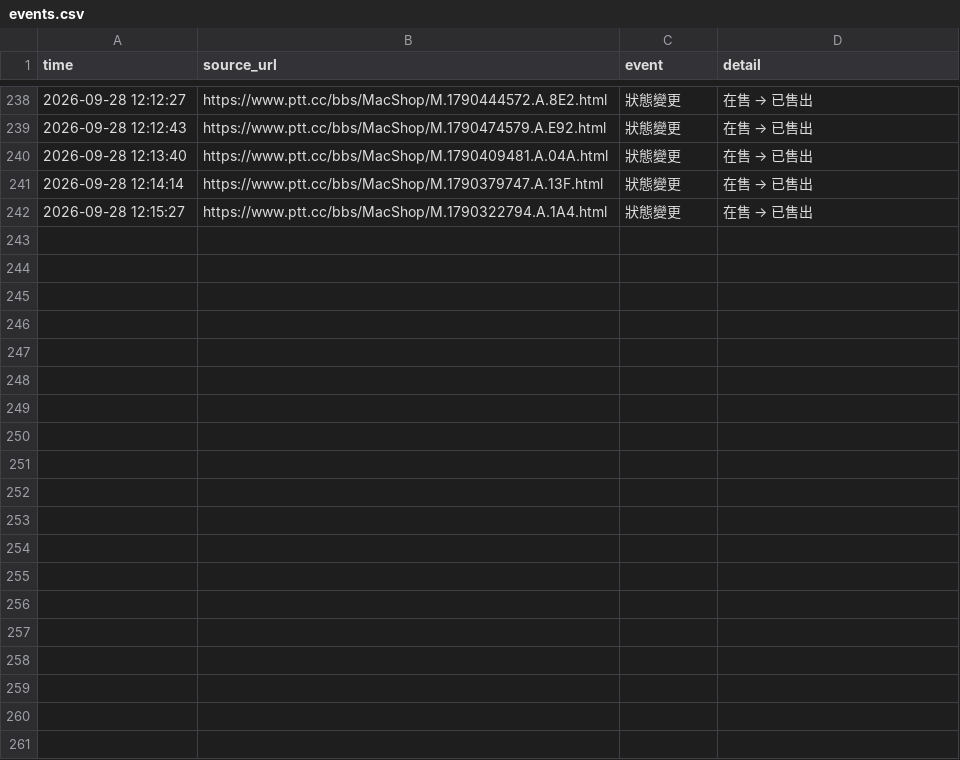
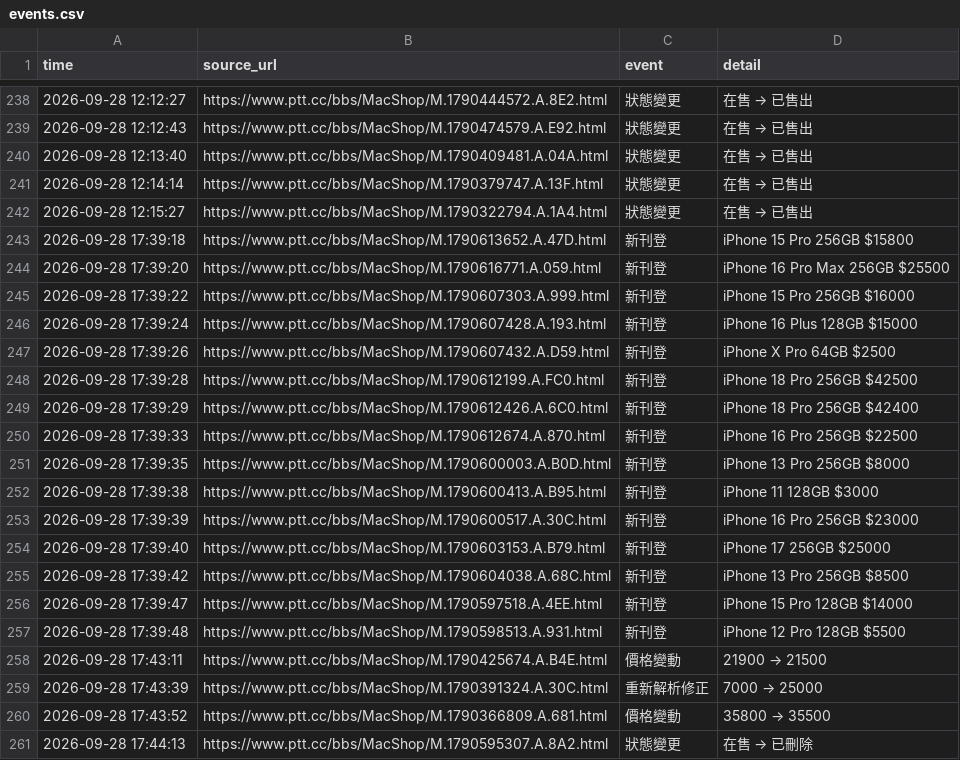
Before and after one commit to iPliny/ptt-iphone-tracker, a CSV file: data/events.csv, drawn as a sheet; only a part is shown, gaps mark what is left out; the diff covers the shown part only.

```diff
--- a/data/events.csv
+++ b/data/events.csv
@@ -243 +243,20 @@
 2026-09-28 12:15:27,https://www.ptt.cc/bbs/MacShop/M.1790322794.A.1A4.html,狀態變更,在售 → 已售出
+2026-09-28 17:39:18,https://www.ptt.cc/bbs/MacShop/M.1790613652.A.47D.html,新刊登,iPhone 15 Pro 256GB $15800
+2026-09-28 17:39:20,https://www.ptt.cc/bbs/MacShop/M.1790616771.A.059.html,新刊登,iPhone 16 Pro Max 256GB $25500
+2026-09-28 17:39:22,https://www.ptt.cc/bbs/MacShop/M.1790607303.A.999.html,新刊登,iPhone 15 Pro 256GB $16000
+2026-09-28 17:39:24,https://www.ptt.cc/bbs/MacShop/M.1790607428.A.193.html,新刊登,iPhone 16 Plus 128GB $15000
+2026-09-28 17:39:26,https://www.ptt.cc/bbs/MacShop/M.1790607432.A.D59.html,新刊登,iPhone X Pro 64GB $2500
+2026-09-28 17:39:28,https://www.ptt.cc/bbs/MacShop/M.1790612199.A.FC0.html,新刊登,iPhone 18 Pro 256GB $42500
+2026-09-28 17:39:29,https://www.ptt.cc/bbs/MacShop/M.1790612426.A.6C0.html,新刊登,iPhone 18 Pro 256GB $42400
+2026-09-28 17:39:33,https://www.ptt.cc/bbs/MacShop/M.1790612674.A.870.html,新刊登,iPhone 16 Pro 256GB $22500
+2026-09-28 17:39:35,https://www.ptt.cc/bbs/MacShop/M.1790600003.A.B0D.html,新刊登,iPhone 13 Pro 256GB $8000
+2026-09-28 17:39:38,https://www.ptt.cc/bbs/MacShop/M.1790600413.A.B95.html,新刊登,iPhone 11 128GB $3000
+2026-09-28 17:39:39,https://www.ptt.cc/bbs/MacShop/M.1790600517.A.30C.html,新刊登,iPhone 16 Pro 256GB $23000
+2026-09-28 17:39:40,https://www.ptt.cc/bbs/MacShop/M.1790603153.A.B79.html,新刊登,iPhone 17 256GB $25000
+2026-09-28 17:39:42,https://www.ptt.cc/bbs/MacShop/M.1790604038.A.68C.html,新刊登,iPhone 13 Pro 256GB $8500
+2026-09-28 17:39:47,https://www.ptt.cc/bbs/MacShop/M.1790597518.A.4EE.html,新刊登,iPhone 15 Pro 128GB $14000
+2026-09-28 17:39:48,https://www.ptt.cc/bbs/MacShop/M.1790598513.A.931.html,新刊登,iPhone 12 Pro 128GB $5500
+2026-09-28 17:43:11,https://www.ptt.cc/bbs/MacShop/M.1790425674.A.B4E.html,價格變動,21900 → 21500
+2026-09-28 17:43:39,https://www.ptt.cc/bbs/MacShop/M.1790391324.A.30C.html,重新解析修正,7000 → 25000
+2026-09-28 17:43:52,https://www.ptt.cc/bbs/MacShop/M.1790366809.A.681.html,價格變動,35800 → 35500
+2026-09-28 17:44:13,https://www.ptt.cc/bbs/MacShop/M.1790595307.A.8A2.html,狀態變更,在售 → 已刪除
```
Also changed, not shown: 28 added rows elsewhere in this file, data/listings.csv, data/market_summary.csv.
